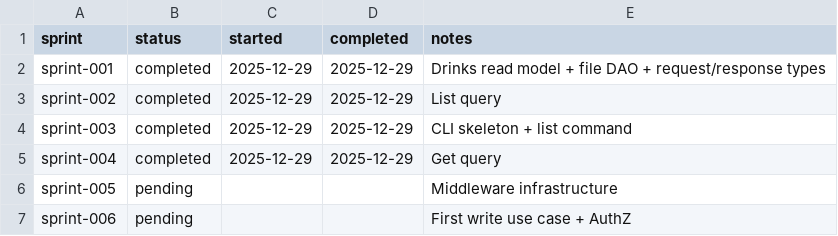
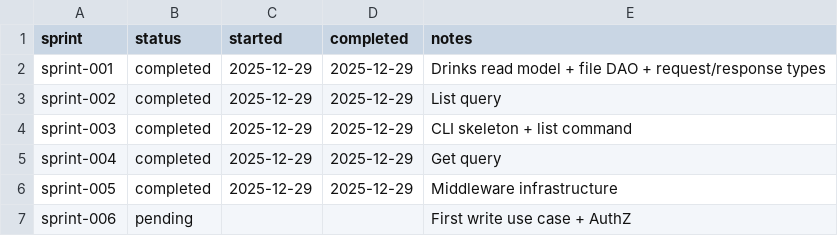
Before and after one commit to TheFellow/go-modular-monolith, a CSV file: .ai/sprints/ledger.csv, drawn as a sheet.

Commit message:
Mark sprint-005 as completed; add middleware chain infrastructure with stubs for `AuthZ`, `UnitOfWork`, and `Dispatcher`; implement `RunQuery` and `RunCommand` helpers for pipelines

```diff
--- a/.ai/sprints/ledger.csv
+++ b/.ai/sprints/ledger.csv
@@ -5,3 +5,3 @@ sprint-003,completed,2025-12-29,2025-12-29,CLI skeleton + list command
 sprint-004,completed,2025-12-29,2025-12-29,Get query
-sprint-005,pending,,,Middleware infrastructure
+sprint-005,completed,2025-12-29,2025-12-29,Middleware infrastructure
 sprint-006,pending,,,First write use case + AuthZ
```
Also changed, not shown: 15 other files.
